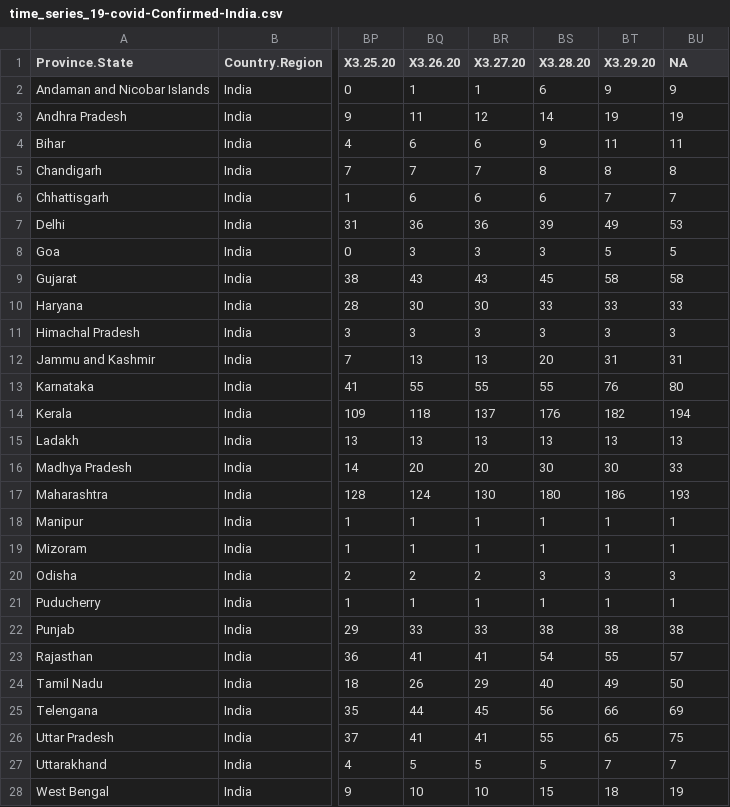
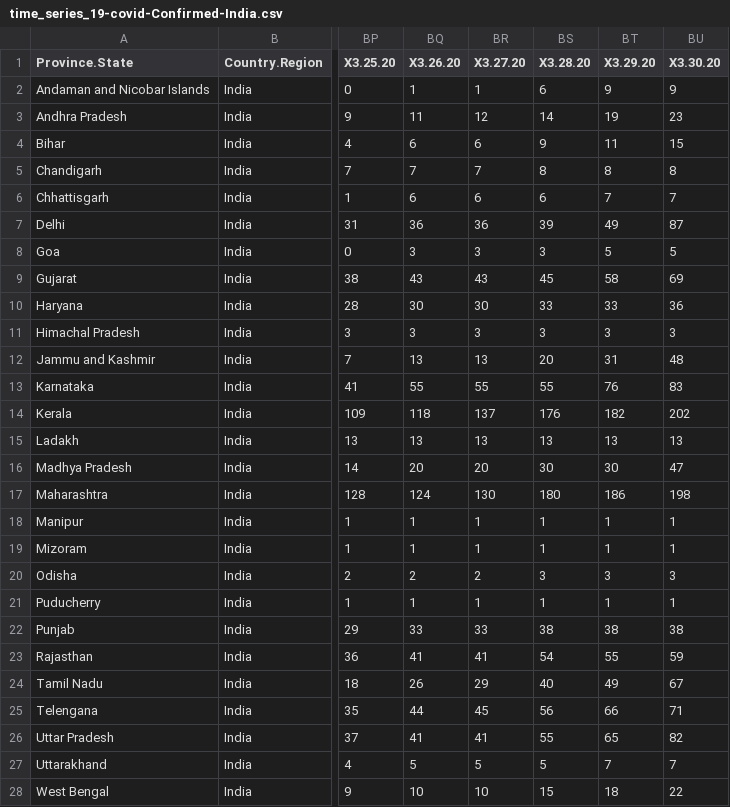
Before and after one commit to ravi-prakash1907/COVID-19-India, a CSV file: time_series_data/ready/time_series_19-covid-Confirmed-India.csv, drawn as a sheet; only a part is shown, gaps mark what is left out; the diff names each change by its address in the sheet, - before the commit and + after, or states it on an @@ line.

Commit message:
Automatic update of datasets

```diff
--- a/time_series_data/ready/time_series_19-covid-Confirmed-India.csv
+++ b/time_series_data/ready/time_series_19-covid-Confirmed-India.csv
-BU1: NA
+BU1: X3.30.20
-BU3 (X3.30.20): 19
+BU3 (X3.30.20): 23
-BU4 (X3.30.20): 11
+BU4 (X3.30.20): 15
-BU7 (X3.30.20): 53
+BU7 (X3.30.20): 87
-BU9 (X3.30.20): 58
+BU9 (X3.30.20): 69
-BU10 (X3.30.20): 33
+BU10 (X3.30.20): 36
-BU12 (X3.30.20): 31
+BU12 (X3.30.20): 48
-BU13 (X3.30.20): 80
+BU13 (X3.30.20): 83
-BU14 (X3.30.20): 194
+BU14 (X3.30.20): 202
-BU16 (X3.30.20): 33
+BU16 (X3.30.20): 47
-BU17 (X3.30.20): 193
+BU17 (X3.30.20): 198
-BU23 (X3.30.20): 57
+BU23 (X3.30.20): 59
-BU24 (X3.30.20): 50
+BU24 (X3.30.20): 67
-BU25 (X3.30.20): 69
+BU25 (X3.30.20): 71
-BU26 (X3.30.20): 75
+BU26 (X3.30.20): 82
-BU28 (X3.30.20): 19
+BU28 (X3.30.20): 22
```
Also changed, not shown: india-today/cleaned/statewise_ready.csv, india-today/cleaned/time_series_19-covid-Confirmed.csv, 14 other files.
